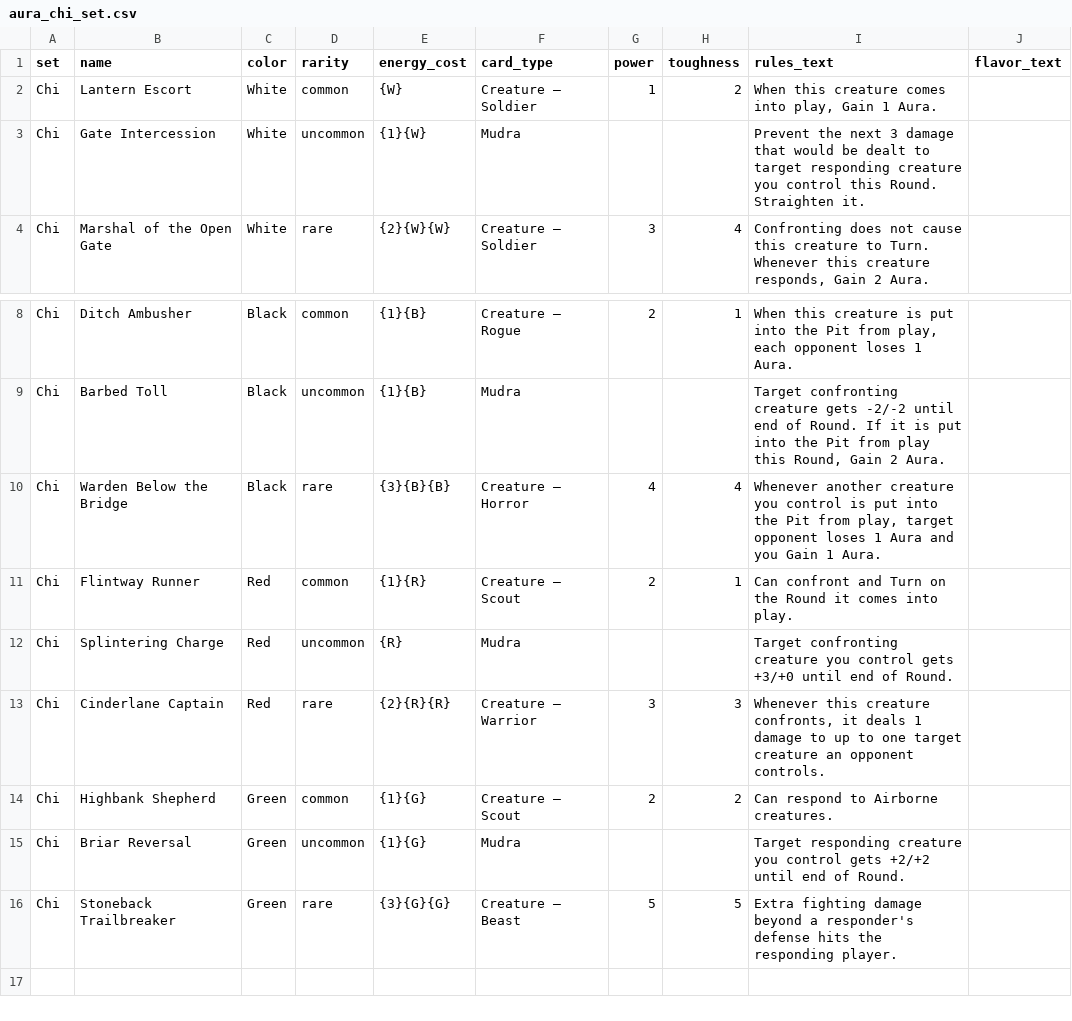
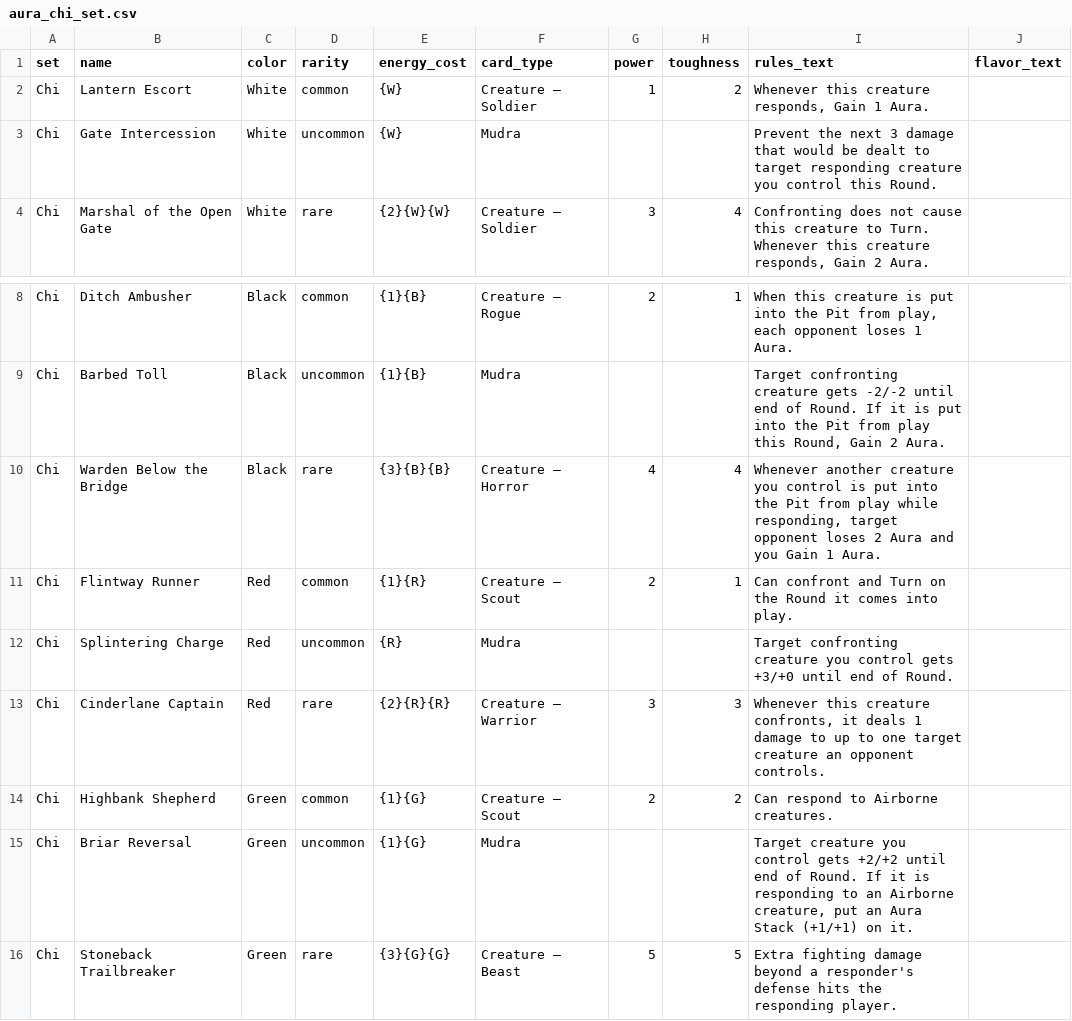
Before and after one commit to SanoSagara198/aura-tcg-viewer, a CSV file: aura_chi_set.csv, drawn as a sheet; only a part is shown, gaps mark what is left out.

```diff
--- a/aura_chi_set.csv
+++ b/aura_chi_set.csv
@@ -1,4 +1,4 @@
 set,name,color,rarity,energy_cost,card_type,power,toughness,rules_text,flavor_text
-Chi,Lantern Escort,White,common,{W},Creature — Soldier,1,2,"When this creature comes into play, Gain 1 Aura.",
-Chi,Gate Intercession,White,uncommon,{1}{W},Mudra,,,Prevent the next 3 damage that would be dealt to target responding creature you control this Round. Straighten it.,
+Chi,Lantern Escort,White,common,{W},Creature — Soldier,1,2,"Whenever this creature responds, Gain 1 Aura.",
+Chi,Gate Intercession,White,uncommon,{W},Mudra,,,Prevent the next 3 damage that would be dealt to target responding creature you control this Round.,
 Chi,Marshal of the Open Gate,White,rare,{2}{W}{W},Creature — Soldier,3,4,"Confronting does not cause this creature to Turn. Whenever this creature responds, Gain 2 Aura.",
@@ -9,3 +9,3 @@ Chi,Ditch Ambusher,Black,common,{1}{B},Creature — Rogue,2,1,"When this creatur
 Chi,Barbed Toll,Black,uncommon,{1}{B},Mudra,,,"Target confronting creature gets -2/-2 until end of Round. If it is put into the Pit from play this Round, Gain 2 Aura.",
-Chi,Warden Below the Bridge,Black,rare,{3}{B}{B},Creature — Horror,4,4,"Whenever another creature you control is put into the Pit from play, target opponent loses 1 Aura and you Gain 1 Aura.",
+Chi,Warden Below the Bridge,Black,rare,{3}{B}{B},Creature — Horror,4,4,"Whenever another creature you control is put into the Pit from play while responding, target opponent loses 2 Aura and you Gain 1 Aura.",
 Chi,Flintway Runner,Red,common,{1}{R},Creature — Scout,2,1,Can confront and Turn on the Round it comes into play.,
@@ -14,3 +14,3 @@ Chi,Cinderlane Captain,Red,rare,{2}{R}{R},Creature — Warrior,3,3,"Whenever thi
 Chi,Highbank Shepherd,Green,common,{1}{G},Creature — Scout,2,2,Can respond to Airborne creatures.,
-Chi,Briar Reversal,Green,uncommon,{1}{G},Mudra,,,Target responding creature you control gets +2/+2 until end of Round.,
+Chi,Briar Reversal,Green,uncommon,{1}{G},Mudra,,,"Target creature you control gets +2/+2 until end of Round. If it is responding to an Airborne creature, put an Aura Stack (+1/+1) on it.",
 Chi,Stoneback Trailbreaker,Green,rare,{3}{G}{G},Creature — Beast,5,5,Extra fighting damage beyond a responder's defense hits the responding player.,
```
Also changed, not shown: aura_omega_set.csv, aura_psi_set.csv, 4 other files.
